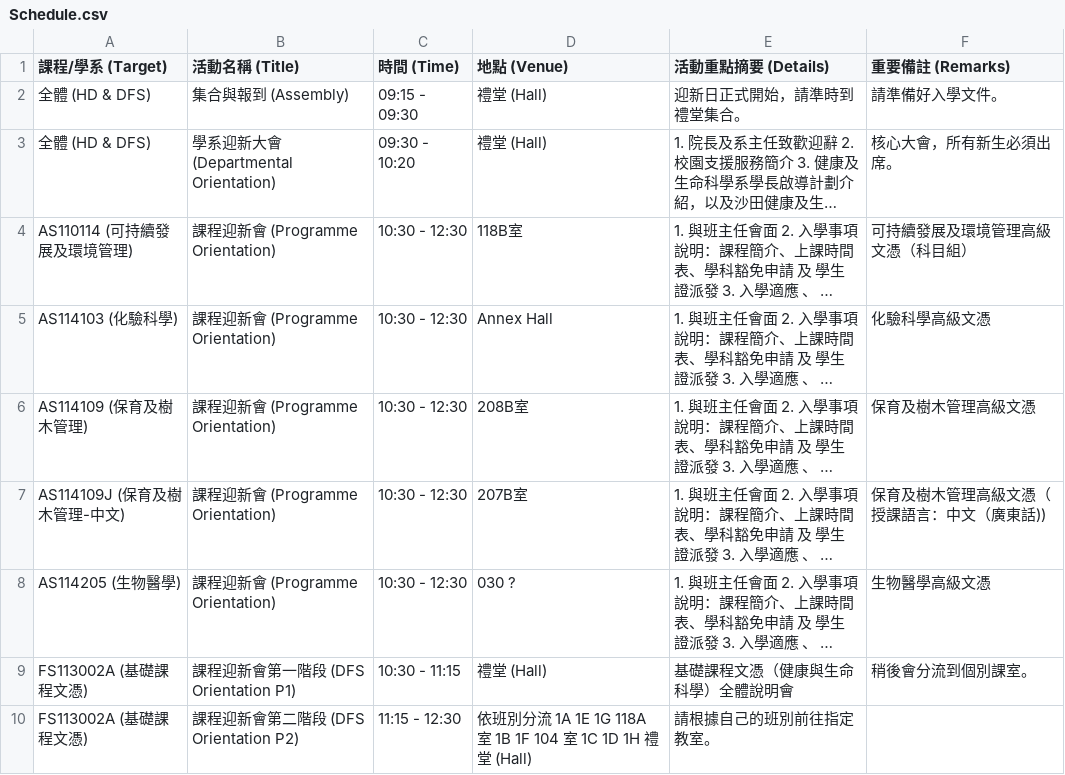
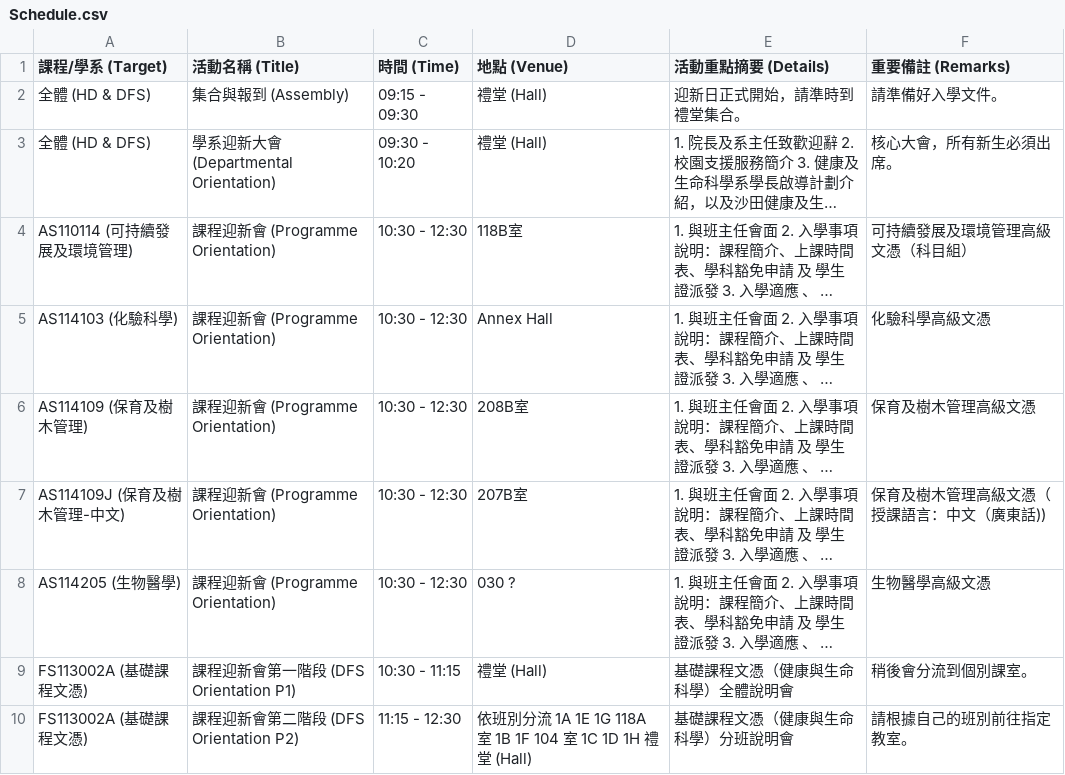
Before and after one commit to cwlui-del/hls-orientation, a CSV file: Schedule.csv, drawn as a sheet; long unchanged cells end in …; the diff names each change by its address in the sheet, - before the commit and + after, or states it on an @@ line.

Commit message:
Schedule.csv

```diff
--- a/Schedule.csv
+++ b/Schedule.csv
-E10 (活動重點摘要 (Details)): 請根據自己的班別前往指定教室。
+E10 (活動重點摘要 (Details)): 基礎課程文憑（健康與生命科學）分班說明會
-F10 (重要備註 (Remarks)): (empty)
+F10 (重要備註 (Remarks)): 請根據自己的班別前往指定教室。
```
